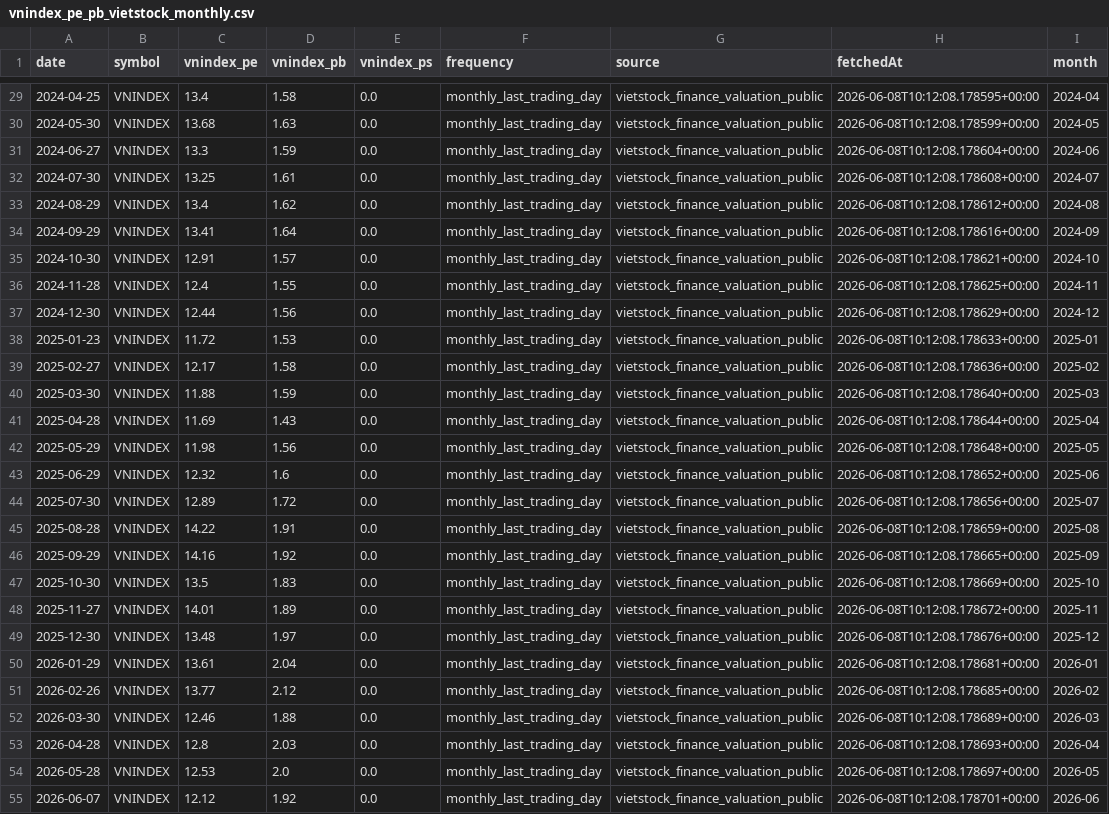
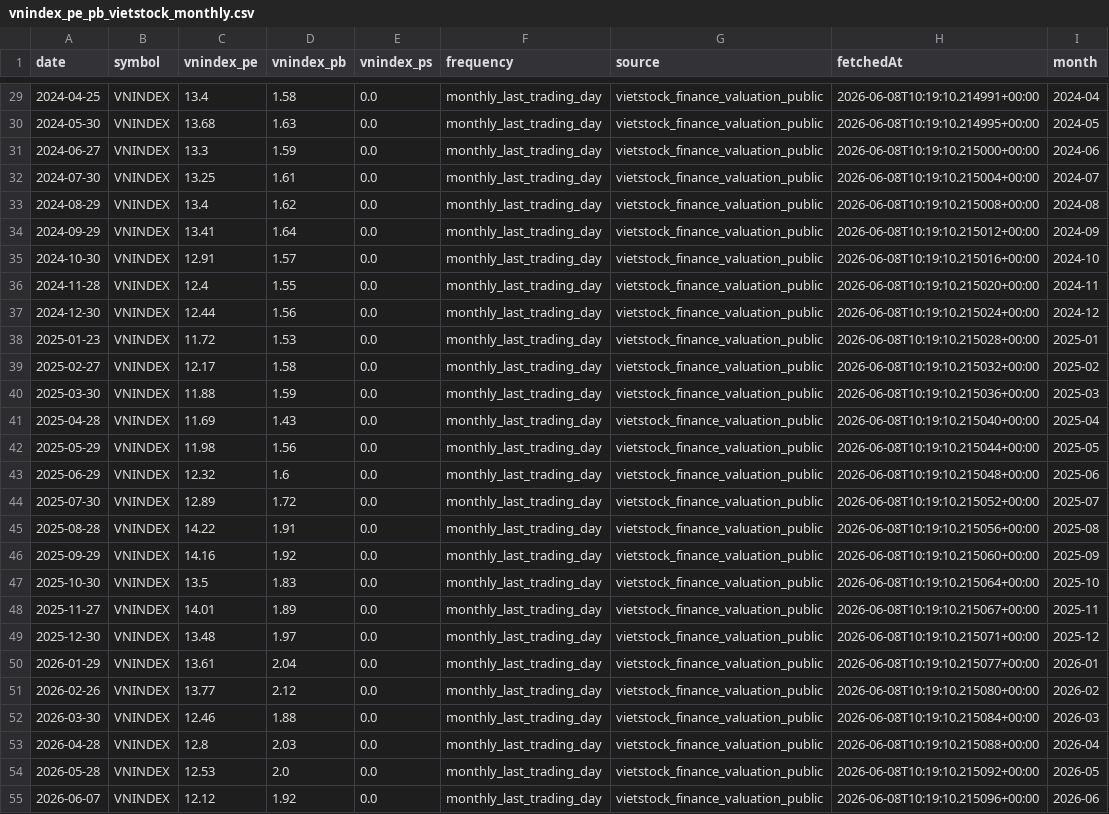
Before and after one commit to dieplamhoa7-gif/Test-AI, a CSV file: FA/data/market_valuation_breadth/vnindex_pe_pb_vietstock_monthly.csv, drawn as a sheet; only a part is shown, gaps mark what is left out; the diff covers the shown part only; the diff names each change by its address in the sheet, - before the commit and + after, or states it on an @@ line.

```diff
--- a/FA/data/market_valuation_breadth/vnindex_pe_pb_vietstock_monthly.csv
+++ b/FA/data/market_valuation_breadth/vnindex_pe_pb_vietstock_monthly.csv
-H29 (fetchedAt): 2026-06-08T10:12:08.178595+00:00
+H29 (fetchedAt): 2026-06-08T10:19:10.214991+00:00
-H30 (fetchedAt): 2026-06-08T10:12:08.178599+00:00
+H30 (fetchedAt): 2026-06-08T10:19:10.214995+00:00
-H31 (fetchedAt): 2026-06-08T10:12:08.178604+00:00
+H31 (fetchedAt): 2026-06-08T10:19:10.215000+00:00
-H32 (fetchedAt): 2026-06-08T10:12:08.178608+00:00
+H32 (fetchedAt): 2026-06-08T10:19:10.215004+00:00
-H33 (fetchedAt): 2026-06-08T10:12:08.178612+00:00
+H33 (fetchedAt): 2026-06-08T10:19:10.215008+00:00
-H34 (fetchedAt): 2026-06-08T10:12:08.178616+00:00
+H34 (fetchedAt): 2026-06-08T10:19:10.215012+00:00
-H35 (fetchedAt): 2026-06-08T10:12:08.178621+00:00
+H35 (fetchedAt): 2026-06-08T10:19:10.215016+00:00
-H36 (fetchedAt): 2026-06-08T10:12:08.178625+00:00
+H36 (fetchedAt): 2026-06-08T10:19:10.215020+00:00
-H37 (fetchedAt): 2026-06-08T10:12:08.178629+00:00
+H37 (fetchedAt): 2026-06-08T10:19:10.215024+00:00
-H38 (fetchedAt): 2026-06-08T10:12:08.178633+00:00
+H38 (fetchedAt): 2026-06-08T10:19:10.215028+00:00
-H39 (fetchedAt): 2026-06-08T10:12:08.178636+00:00
+H39 (fetchedAt): 2026-06-08T10:19:10.215032+00:00
-H40 (fetchedAt): 2026-06-08T10:12:08.178640+00:00
+H40 (fetchedAt): 2026-06-08T10:19:10.215036+00:00
-H41 (fetchedAt): 2026-06-08T10:12:08.178644+00:00
+H41 (fetchedAt): 2026-06-08T10:19:10.215040+00:00
-H42 (fetchedAt): 2026-06-08T10:12:08.178648+00:00
+H42 (fetchedAt): 2026-06-08T10:19:10.215044+00:00
-H43 (fetchedAt): 2026-06-08T10:12:08.178652+00:00
+H43 (fetchedAt): 2026-06-08T10:19:10.215048+00:00
-H44 (fetchedAt): 2026-06-08T10:12:08.178656+00:00
+H44 (fetchedAt): 2026-06-08T10:19:10.215052+00:00
-H45 (fetchedAt): 2026-06-08T10:12:08.178659+00:00
+H45 (fetchedAt): 2026-06-08T10:19:10.215056+00:00
-H46 (fetchedAt): 2026-06-08T10:12:08.178665+00:00
+H46 (fetchedAt): 2026-06-08T10:19:10.215060+00:00
-H47 (fetchedAt): 2026-06-08T10:12:08.178669+00:00
+H47 (fetchedAt): 2026-06-08T10:19:10.215064+00:00
-H48 (fetchedAt): 2026-06-08T10:12:08.178672+00:00
+H48 (fetchedAt): 2026-06-08T10:19:10.215067+00:00
-H49 (fetchedAt): 2026-06-08T10:12:08.178676+00:00
+H49 (fetchedAt): 2026-06-08T10:19:10.215071+00:00
-H50 (fetchedAt): 2026-06-08T10:12:08.178681+00:00
+H50 (fetchedAt): 2026-06-08T10:19:10.215077+00:00
-H51 (fetchedAt): 2026-06-08T10:12:08.178685+00:00
+H51 (fetchedAt): 2026-06-08T10:19:10.215080+00:00
-H52 (fetchedAt): 2026-06-08T10:12:08.178689+00:00
+H52 (fetchedAt): 2026-06-08T10:19:10.215084+00:00
-H53 (fetchedAt): 2026-06-08T10:12:08.178693+00:00
+H53 (fetchedAt): 2026-06-08T10:19:10.215088+00:00
-H54 (fetchedAt): 2026-06-08T10:12:08.178697+00:00
+H54 (fetchedAt): 2026-06-08T10:19:10.215092+00:00
-H55 (fetchedAt): 2026-06-08T10:12:08.178701+00:00
+H55 (fetchedAt): 2026-06-08T10:19:10.215096+00:00
```
Also changed, not shown: 27 edited cells elsewhere in this file, FA/data/market_valuation_breadth/sector_indices_vndirect_daily.csv, FA/data/market_valuation_breadth/vnindex_valuation_vietstock_daily.csv, 3 other files.
